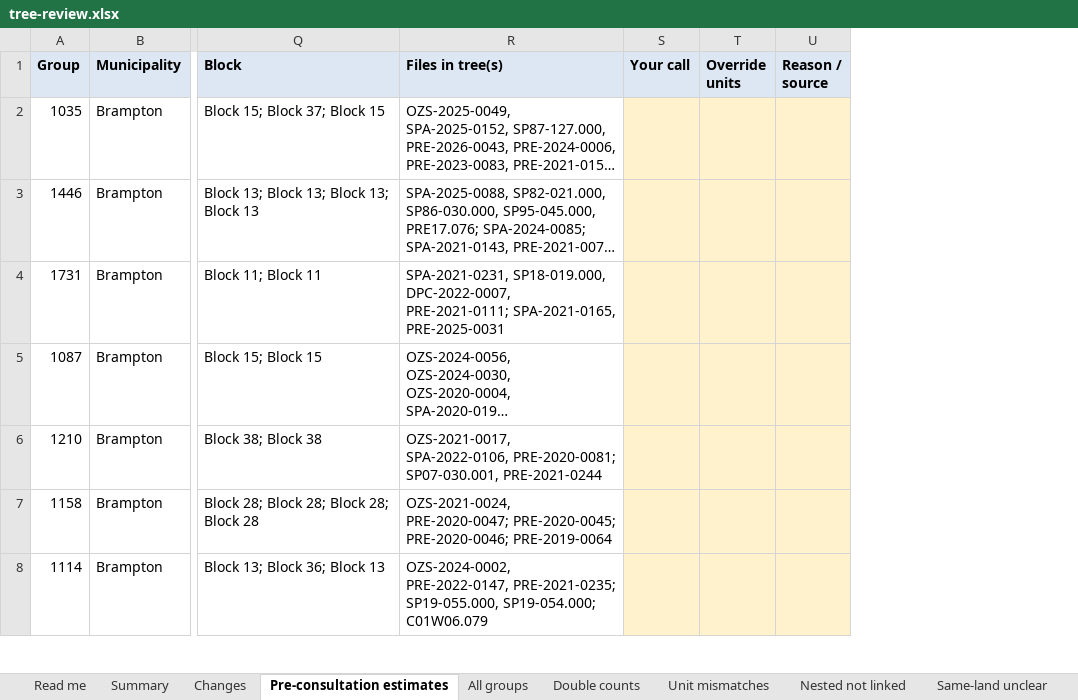
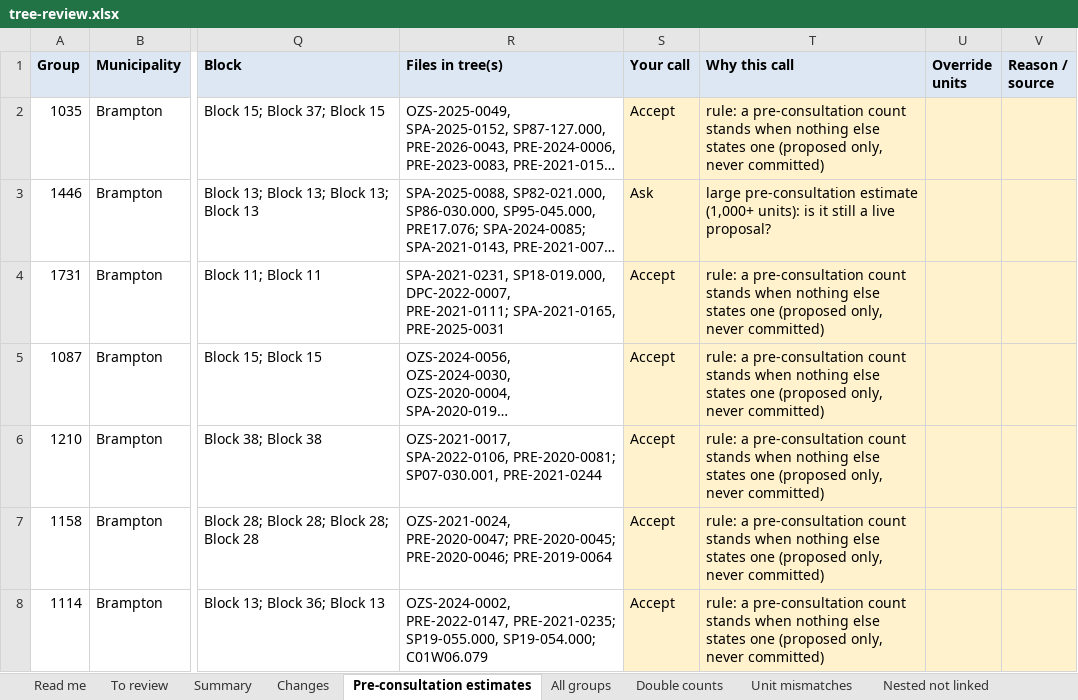
Before and after one commit to jaredacostar-cmd/Fsr-reviewer, an Excel workbook: docs/tree-review/tree-review.xlsx, sheet Pre-consultation estimates, drawn as a sheet; only a part is shown, gaps mark what is left out; long unchanged cells end in …; values as stored, in another font and other column widths than the file's, no borders; the diff covers the shown part only; the diff names each change by its address in the sheet, - before the commit and + after, or states it on an @@ line.

```diff
--- a/docs/tree-review/tree-review.xlsx (sheet Pre-consultation estimates)
+++ b/docs/tree-review/tree-review.xlsx (sheet Pre-consultation estimates)
+sheet tab: To review
+column T (Why this call), rows 2-8: rule: a pre-consultation count stands when nothing else states one (proposed only, never committed) | large pre-consultation estimate (1,000+ units): is it still a live proposal? | rule: a pre-consultation count stands when nothing else states one (proposed only, never committed) | rule: a pre-consultation count stands when nothing else states one (proposed only, never committed) | rule: a pre-consultation count stands when nothing else states one (proposed only, never committed) | rule: a pre-consultation count stands when nothing else states one (proposed only, never committed) | rule: a pre-consultation count stands when nothing else states one (proposed only, never committed)
-S2 (Your call): (empty)
+S2 (Your call): Accept
-S3 (Your call): (empty)
+S3 (Your call): Ask
-S4:S8 (Your call): (empty)
+S4:S8 (Your call): Accept
```
Also changed, not shown: 1 added row, 1 removed row and 83 edited cells elsewhere in this sheet, sheet Changes, sheet All groups, sheet Counts to find, sheet Summary, sheet Read me, 7 other files.
